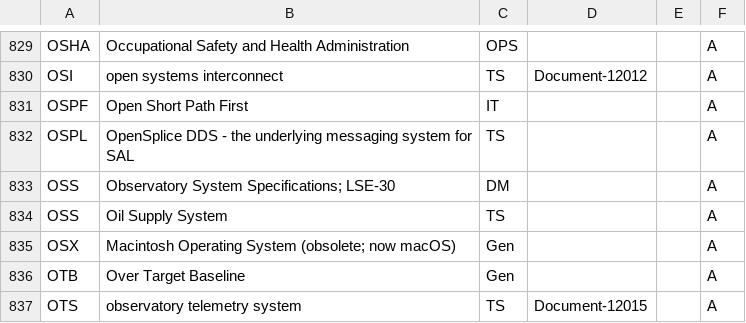
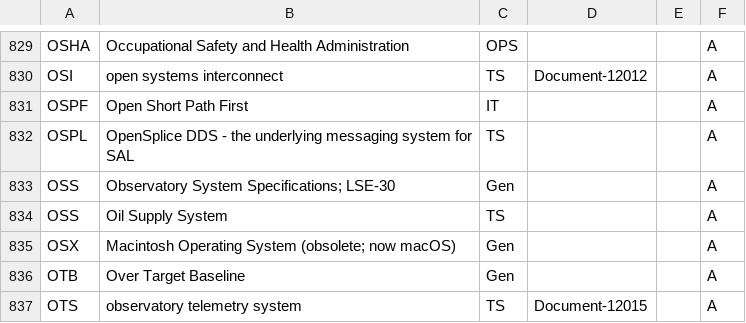
Before and after one commit to lsst/lsst-texmf, a CSV file: etc/glossarydefs.csv, drawn as a sheet; only a part is shown, gaps mark what is left out.

Commit message:
fix

```diff
--- a/etc/glossarydefs.csv
+++ b/etc/glossarydefs.csv
@@ -832,3 +832,3 @@ OSPF,Open Short Path First,IT,,,A
 OSPL,OpenSplice DDS - the underlying messaging system for SAL,TS,,,A
-OSS,Observatory System Specifications; LSE-30,DM,,,A
+OSS,Observatory System Specifications; LSE-30,Gen,,,A
 OSS,Oil Supply System,TS,,,A
```
